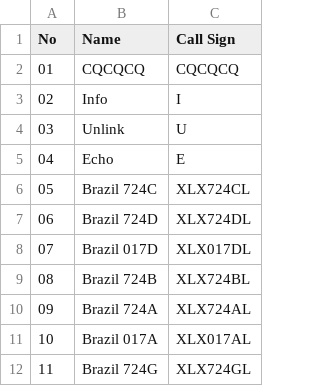
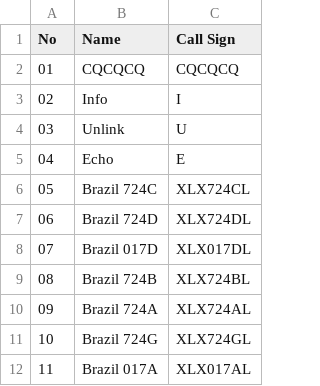
Before and after one commit to Gruppio/DStar-Reflectors, a CSV file: UR_CALLS/BR.csv, drawn as a sheet.

```diff
--- a/UR_CALLS/BR.csv
+++ b/UR_CALLS/BR.csv
@@ -10,3 +10,3 @@ No,Name,Call Sign
 09,Brazil 724A,XLX724AL
-10,Brazil 017A,XLX017AL
-11,Brazil 724G,XLX724GL
+10,Brazil 724G,XLX724GL
+11,Brazil 017A,XLX017AL
```
Also changed, not shown: UR_CALLS/AT.csv, UR_CALLS/AU.csv, 23 other files.
